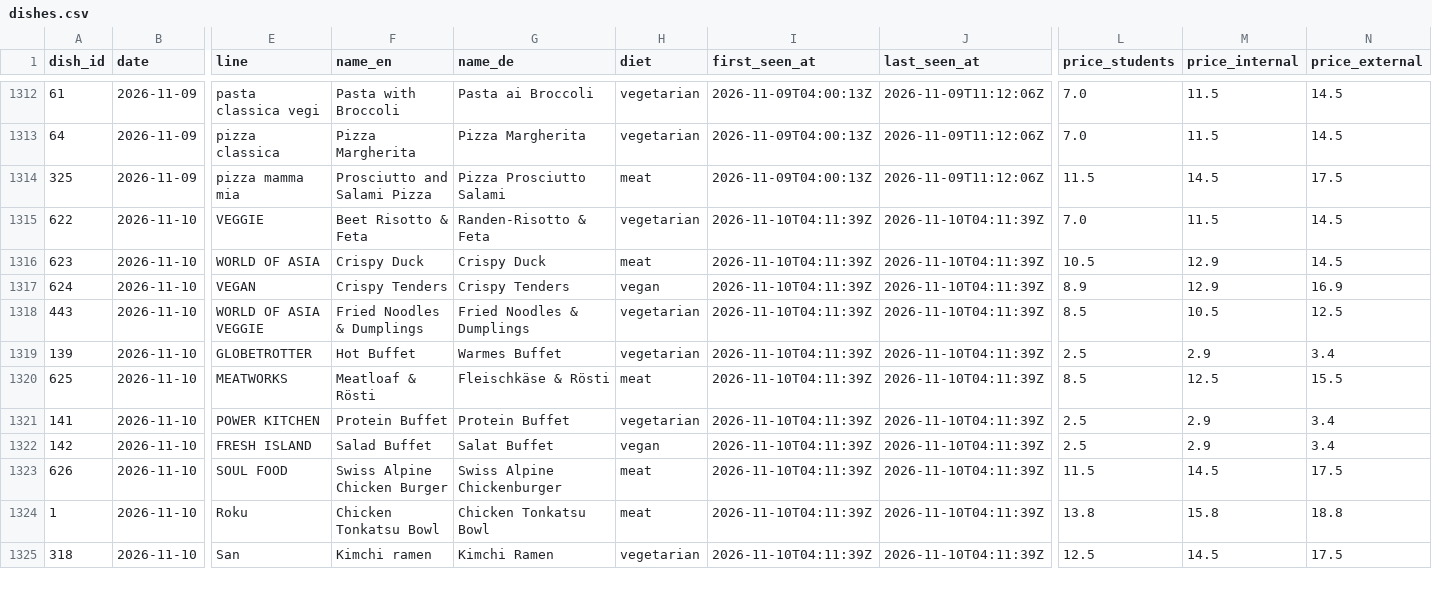
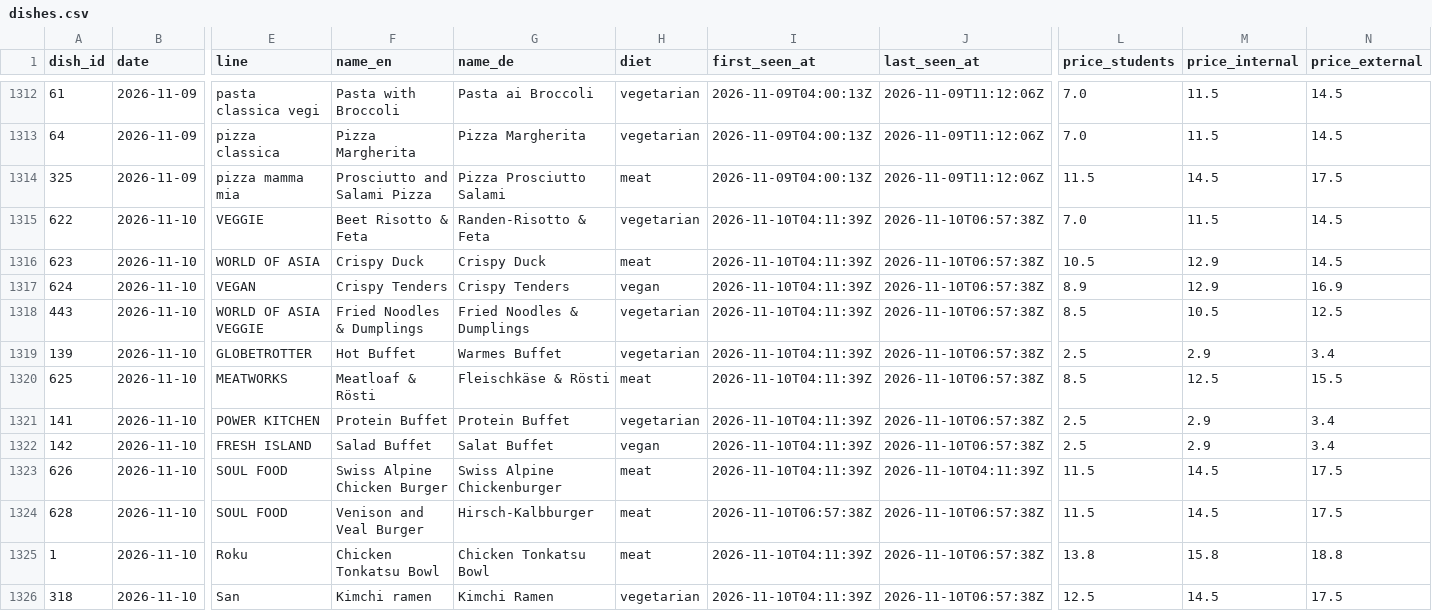
Before and after one commit to hanneshoppe/mensa-pages, a CSV file: data/dishes.csv, drawn as a sheet; only a part is shown, gaps mark what is left out; addresses are those after the commit; rows hold the shown columns only; the diff covers the shown part only; the diff names each change by its address in the sheet, - before the commit and + after, or states it on an @@ line.

```diff
--- a/data/dishes.csv
+++ b/data/dishes.csv
-J1315:J1322 (last_seen_at): 2026-11-10T04:11:39Z
+J1315:J1322 (last_seen_at): 2026-11-10T06:57:38Z
+row 1324: 628 | 2026-11-10 | SOUL FOOD | Venison and Veal Burger | Hirsch-Kalbburger | meat | 2026-11-10T06:57:38Z | 2026-11-10T06:57:38Z | 11.5 | 14.5 | 17.5
-J1325:J1326 (last_seen_at): 2026-11-10T04:11:39Z
+J1325:J1326 (last_seen_at): 2026-11-10T06:57:38Z
```
Also changed, not shown: 11 edited cells elsewhere in this file, 3 other files.
